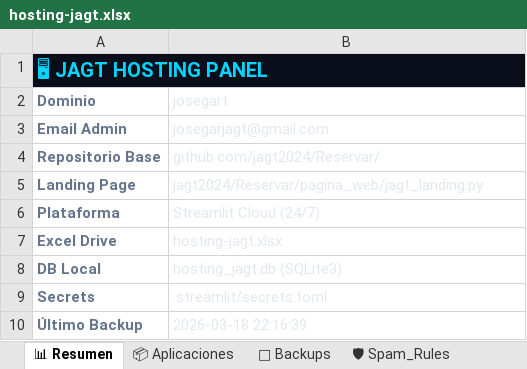
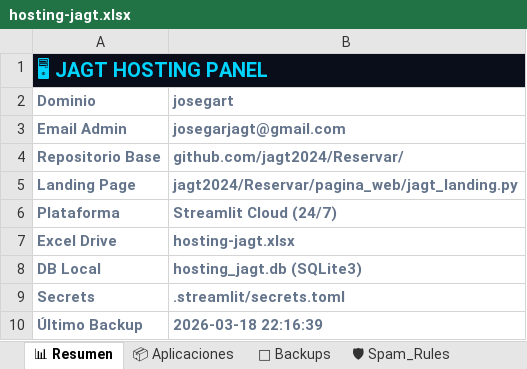
Before and after one commit to jagt2024/reservar, an Excel workbook: hosting/hosting-jagt.xlsx, sheet 📊 Resumen, drawn as a sheet; values as stored, in another font and other column widths than the file's, no borders; charts and pictures not drawn; the diff names each change by its address in the sheet, - before the commit and + after, or states it on an @@ line.

```diff
--- a/hosting/hosting-jagt.xlsx (sheet 📊 Resumen)
+++ b/hosting/hosting-jagt.xlsx (sheet 📊 Resumen)
@@ B2:B10 bold: off → on, text colour: #E2E8F0 → #64748B @@
```
Also changed, not shown: sheet 📦 Aplicaciones, charts or pictures.
